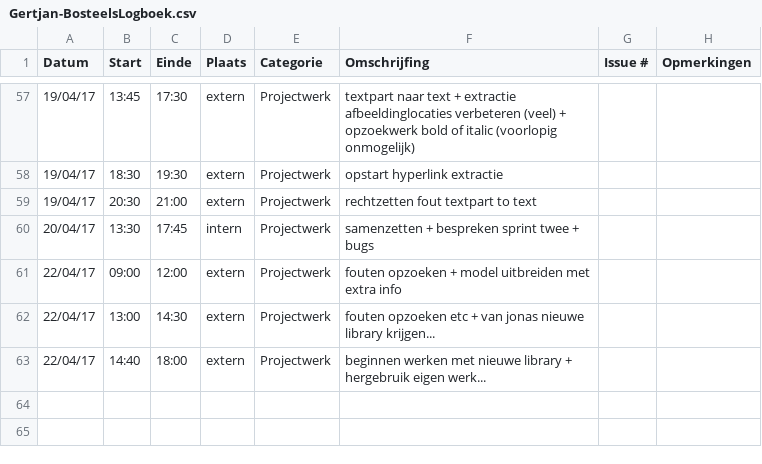
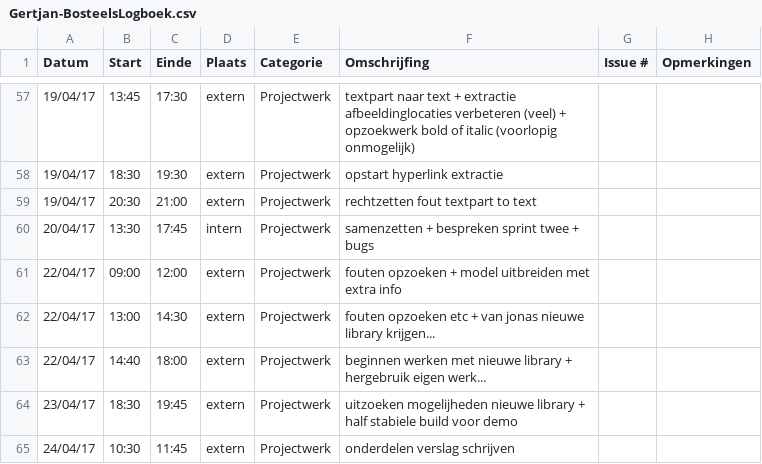
Before and after one commit to OpenWebslides/conversion-tool, a CSV file: Gertjan-BosteelsLogboek.csv, drawn as a sheet; only a part is shown, gaps mark what is left out.

Commit message:
logboek gertjan

```diff
--- a/Gertjan-BosteelsLogboek.csv
+++ b/Gertjan-BosteelsLogboek.csv
@@ -63 +63,3 @@ Datum,Start,Einde,Plaats,Categorie,Omschrijfing,Issue #,Opmerkingen
 22/04/17,14:40,18:00,extern,Projectwerk,beginnen werken met nieuwe library + hergebruik eigen werk...,,
+23/04/17,18:30,19:45,extern,Projectwerk,uitzoeken mogelijheden nieuwe library + half stabiele build voor demo,,
+24/04/17,10:30,11:45,extern,Projectwerk,onderdelen verslag schrijven,,
```
